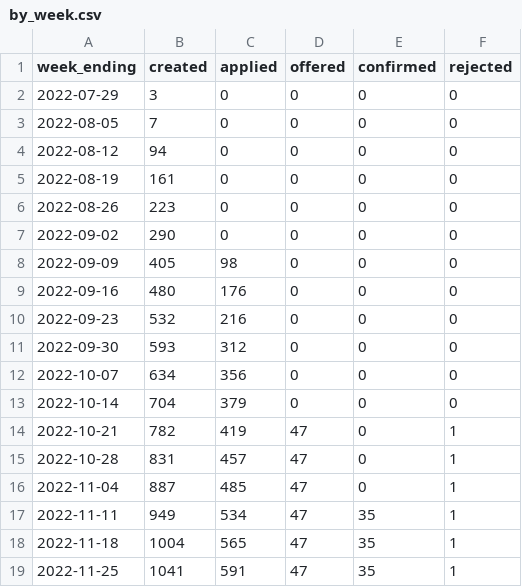
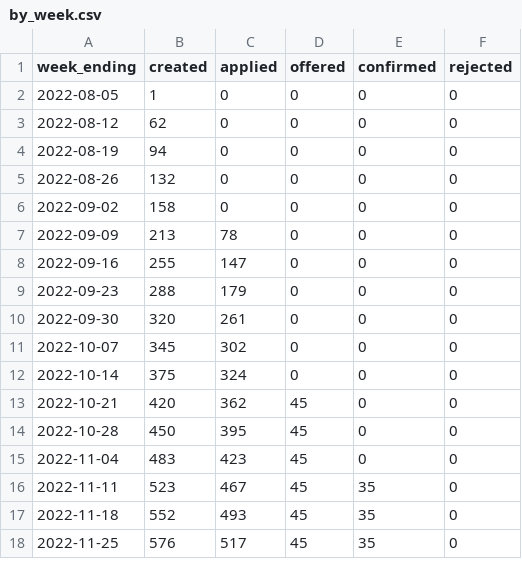
Before and after one commit to open-innovations/leeds-2023, a CSV file: docs/metrics/volunteers/_data/by_week.csv, drawn as a sheet; only a part is shown; the diff covers the shown part only.

Commit message:
Remove volunteers not currently in from Rosterfy
Updates #97

```diff
--- a/docs/metrics/volunteers/_data/by_week.csv
+++ b/docs/metrics/volunteers/_data/by_week.csv
@@ -1,19 +1,18 @@
 week_ending,created,applied,offered,confirmed,rejected
-2022-07-29,3,0,0,0,0
-2022-08-05,7,0,0,0,0
-2022-08-12,94,0,0,0,0
-2022-08-19,161,0,0,0,0
-2022-08-26,223,0,0,0,0
-2022-09-02,290,0,0,0,0
-2022-09-09,405,98,0,0,0
-2022-09-16,480,176,0,0,0
-2022-09-23,532,216,0,0,0
-2022-09-30,593,312,0,0,0
-2022-10-07,634,356,0,0,0
-2022-10-14,704,379,0,0,0
-2022-10-21,782,419,47,0,1
-2022-10-28,831,457,47,0,1
-2022-11-04,887,485,47,0,1
-2022-11-11,949,534,47,35,1
-2022-11-18,1004,565,47,35,1
-2022-11-25,1041,591,47,35,1
+2022-08-05,1,0,0,0,0
+2022-08-12,62,0,0,0,0
+2022-08-19,94,0,0,0,0
+2022-08-26,132,0,0,0,0
+2022-09-02,158,0,0,0,0
+2022-09-09,213,78,0,0,0
+2022-09-16,255,147,0,0,0
+2022-09-23,288,179,0,0,0
+2022-09-30,320,261,0,0,0
+2022-10-07,345,302,0,0,0
+2022-10-14,375,324,0,0,0
+2022-10-21,420,362,45,0,0
+2022-10-28,450,395,45,0,0
+2022-11-04,483,423,45,0,0
+2022-11-11,523,467,45,35,0
+2022-11-18,552,493,45,35,0
+2022-11-25,576,517,45,35,0
```
Also changed, not shown: 87 edited cells elsewhere in this file, docs/metrics/volunteers/_data/by_local_authority.csv, docs/metrics/volunteers/_data/by_ward.csv, 5 other files.
